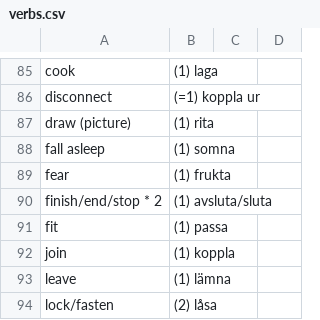
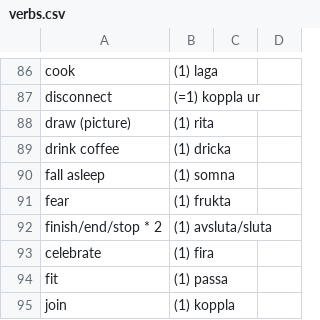
Before and after one commit to gurunars/languages, a CSV file: verbs.csv, drawn as a sheet; only a part is shown, gaps mark what is left out; the shorter side is filled out with more unchanged rows; the diff covers the shown part only.

```diff
--- a/verbs.csv
+++ b/verbs.csv
@@ -87,2 +88,3 @@ disconnect,(=1) koppla ur
 draw (picture),(1) rita
+drink coffee,(1) dricka
 fall asleep,(1) somna
@@ -90,2 +92,3 @@ fear,(1) frukta
 finish/end/stop * 2,(1) avsluta/sluta
+celebrate,(1) fira
 fit,(1) passa
```
Also changed, not shown: 8 added rows and 1 removed row elsewhere in this file, critical.csv, misc.csv.
